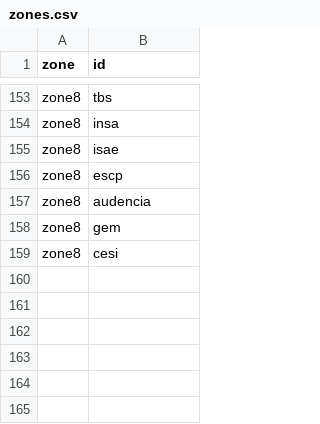
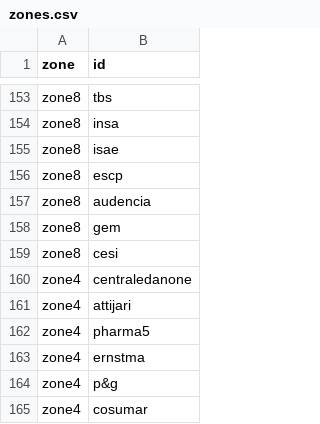
Before and after one commit to ForumOrganisation/forumorg-archived, a CSV file: data/zones.csv, drawn as a sheet; only a part is shown, gaps mark what is left out; the diff names each change by its address in the sheet, - before the commit and + after, or states it on an @@ line.

```diff
--- a/data/zones.csv
+++ b/data/zones.csv
+row 160: zone4 | centraledanone
+row 161: zone4 | attijari
+row 162: zone4 | pharma5
+row 163: zone4 | ernstma
+row 164: zone4 | p&g
+row 165: zone4 | cosumar
```
Also changed, not shown: 1 other file.
